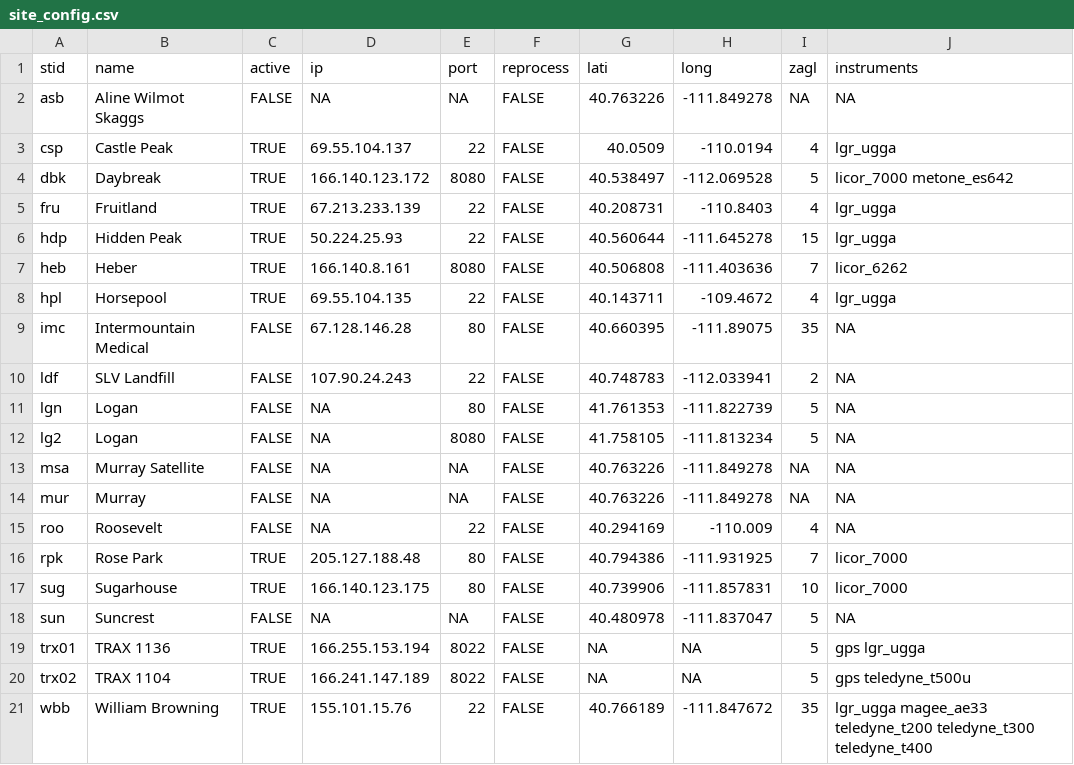
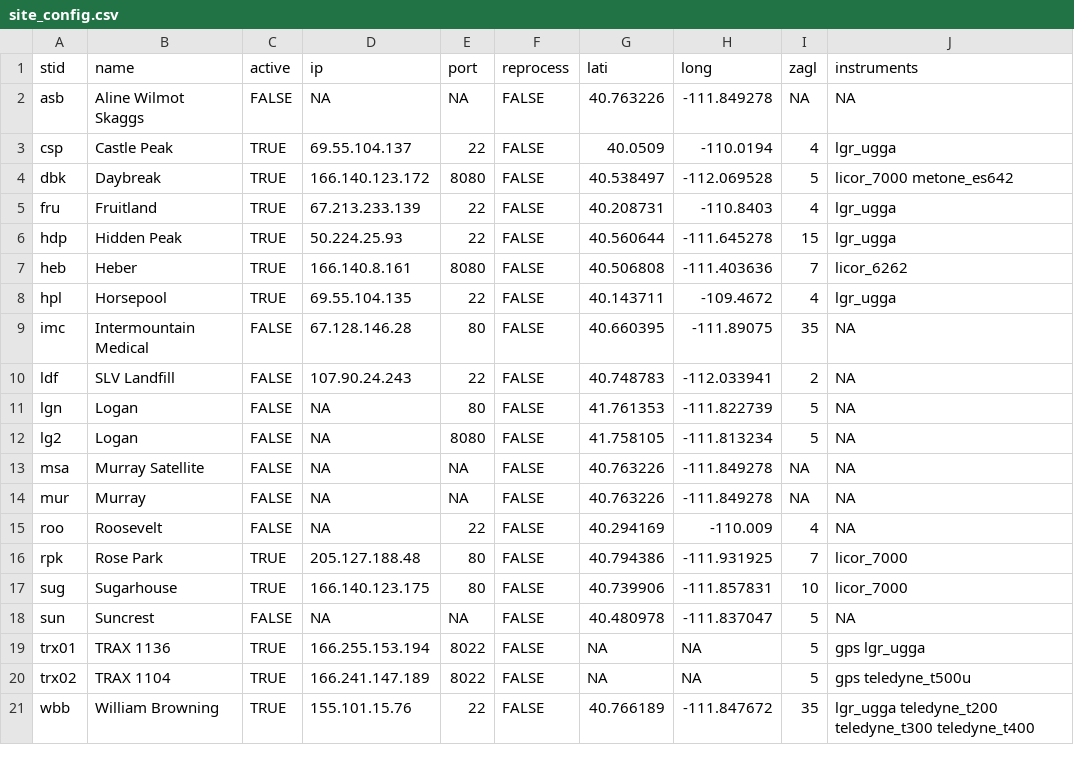
Before and after one commit to uataq/data-pipeline, a CSV file: config/site_config.csv, drawn as a sheet.

Commit message:
sending magee back to edf

```diff
--- a/config/site_config.csv
+++ b/config/site_config.csv
@@ -20,2 +20,2 @@ trx01, TRAX 1136, TRUE, 166.255.153.194, 8022, FALSE, NA, NA, 5, gps lgr_ugga
 trx02, TRAX 1104, TRUE, 166.241.147.189, 8022, FALSE, NA, NA, 5, gps teledyne_t500u
-wbb, William Browning, TRUE, 155.101.15.76, 22, FALSE, 40.766189, -111.847672, 35, lgr_ugga magee_ae33 teledyne_t200 teledyne_t300 teledyne_t400
+wbb, William Browning, TRUE, 155.101.15.76, 22, FALSE, 40.766189, -111.847672, 35, lgr_ugga teledyne_t200 teledyne_t300 teledyne_t400
```
